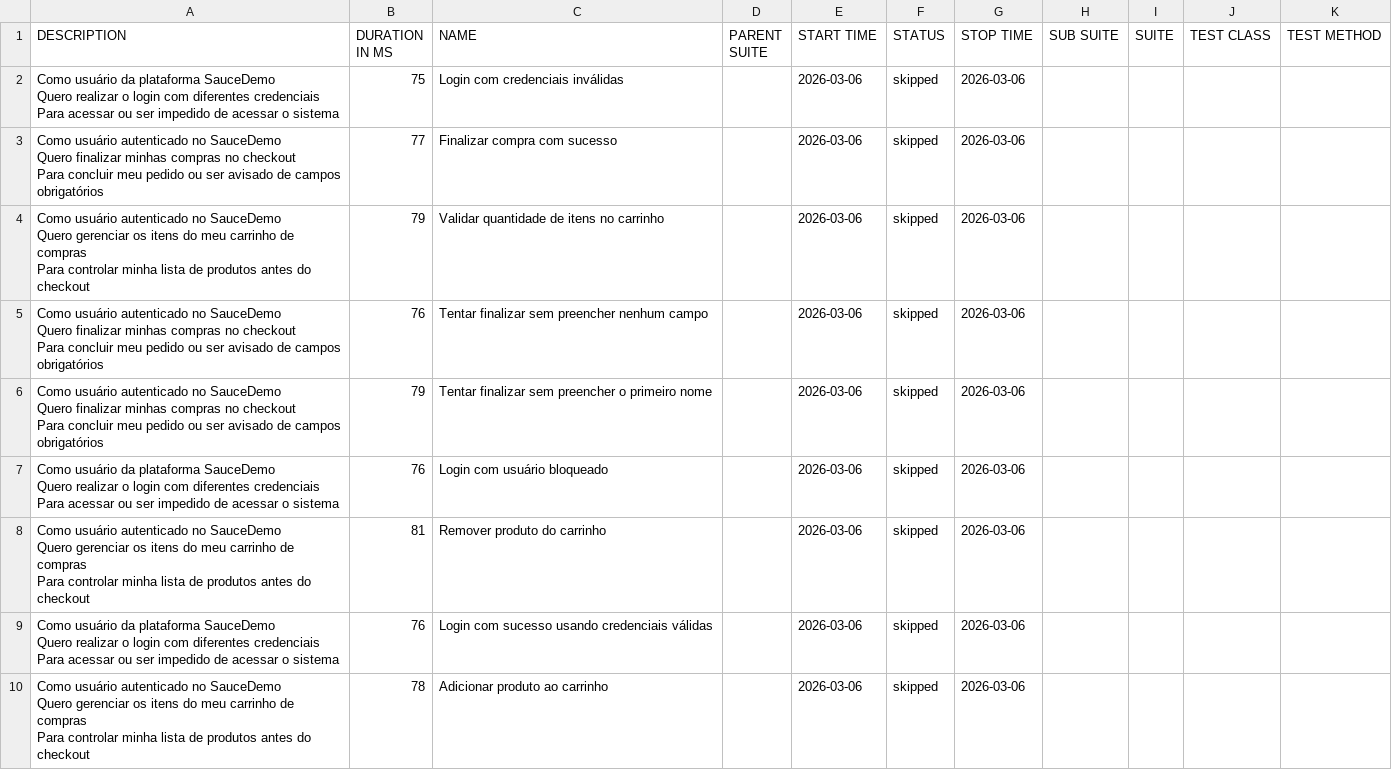
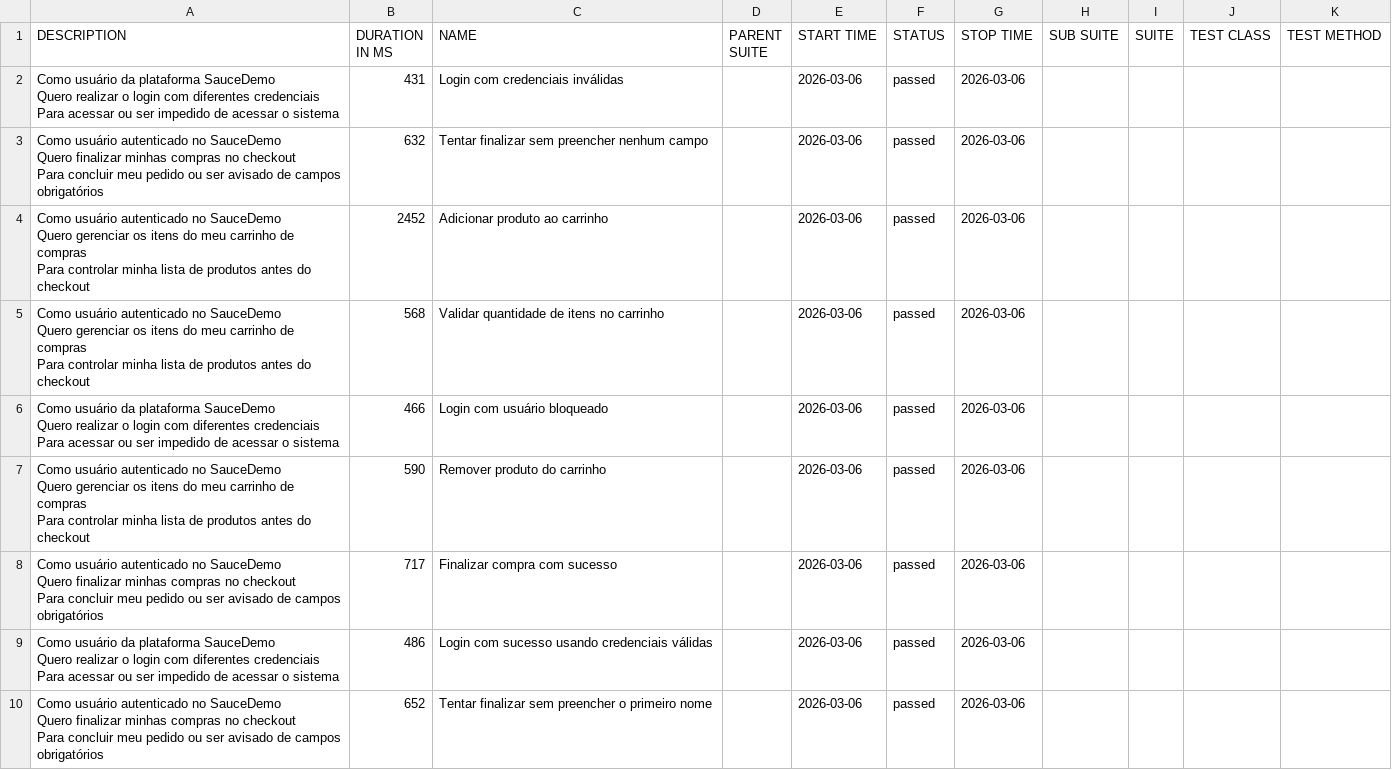
Before and after one commit to tomgunners/test-automation-monorepo, a CSV file: allure-report/data/suites.csv, drawn as a sheet.

```diff
--- a/allure-report/data/suites.csv
+++ b/allure-report/data/suites.csv
@@ -1,28 +1,28 @@
 "DESCRIPTION","DURATION IN MS","NAME","PARENT SUITE","START TIME","STATUS","STOP TIME","SUB SUITE","SUITE","TEST CLASS","TEST METHOD"
-"Como usuário da plataforma SauceDemo
-  Quero realizar o login com diferentes credenciais
-  Para acessar ou ser impedido de acessar o sistema","75","Login com credenciais inválidas","","2026-03-06","skipped","2026-03-06","","","",""
-"Como usuário autenticado no SauceDemo
-  Quero finalizar minhas compras no checkout
-  Para concluir meu pedido ou ser avisado de campos obrigatórios","77","Finalizar compra com sucesso","","2026-03-06","skipped","2026-03-06","","","",""
-"Como usuário autenticado no SauceDemo
-  Quero gerenciar os itens do meu carrinho de compras
-  Para controlar minha lista de produtos antes do checkout","79","Validar quantidade de itens no carrinho","","2026-03-06","skipped","2026-03-06","","","",""
-"Como usuário autenticado no SauceDemo
-  Quero finalizar minhas compras no checkout
-  Para concluir meu pedido ou ser avisado de campos obrigatórios","76","Tentar finalizar sem preencher nenhum campo","","2026-03-06","skipped","2026-03-06","","","",""
-"Como usuário autenticado no SauceDemo
-  Quero finalizar minhas compras no checkout
-  Para concluir meu pedido ou ser avisado de campos obrigatórios","79","Tentar finalizar sem preencher o primeiro nome","","2026-03-06","skipped","2026-03-06","","","",""
-"Como usuário da plataforma SauceDemo
-  Quero realizar o login com diferentes credenciais
-  Para acessar ou ser impedido de acessar o sistema","76","Login com usuário bloqueado","","2026-03-06","skipped","2026-03-06","","","",""
-"Como usuário autenticado no SauceDemo
-  Quero gerenciar os itens do meu carrinho de compras
-  Para controlar minha lista de produtos antes do checkout","81","Remover produto do carrinho","","2026-03-06","skipped","2026-03-06","","","",""
-"Como usuário da plataforma SauceDemo
-  Quero realizar o login com diferentes credenciais
-  Para acessar ou ser impedido de acessar o sistema","76","Login com sucesso usando credenciais válidas","","2026-03-06","skipped","2026-03-06","","","",""
-"Como usuário autenticado no SauceDemo
-  Quero gerenciar os itens do meu carrinho de compras
-  Para controlar minha lista de produtos antes do checkout","78","Adicionar produto ao carrinho","","2026-03-06","skipped","2026-03-06","","","",""
+"Como usuário da plataforma SauceDemo
+  Quero realizar o login com diferentes credenciais
+  Para acessar ou ser impedido de acessar o sistema","431","Login com credenciais inválidas","","2026-03-06","passed","2026-03-06","","","",""
+"Como usuário autenticado no SauceDemo
+  Quero finalizar minhas compras no checkout
+  Para concluir meu pedido ou ser avisado de campos obrigatórios","632","Tentar finalizar sem preencher nenhum campo","","2026-03-06","passed","2026-03-06","","","",""
+"Como usuário autenticado no SauceDemo
+  Quero gerenciar os itens do meu carrinho de compras
+  Para controlar minha lista de produtos antes do checkout","2452","Adicionar produto ao carrinho","","2026-03-06","passed","2026-03-06","","","",""
+"Como usuário autenticado no SauceDemo
+  Quero gerenciar os itens do meu carrinho de compras
+  Para controlar minha lista de produtos antes do checkout","568","Validar quantidade de itens no carrinho","","2026-03-06","passed","2026-03-06","","","",""
+"Como usuário da plataforma SauceDemo
+  Quero realizar o login com diferentes credenciais
+  Para acessar ou ser impedido de acessar o sistema","466","Login com usuário bloqueado","","2026-03-06","passed","2026-03-06","","","",""
+"Como usuário autenticado no SauceDemo
+  Quero gerenciar os itens do meu carrinho de compras
+  Para controlar minha lista de produtos antes do checkout","590","Remover produto do carrinho","","2026-03-06","passed","2026-03-06","","","",""
+"Como usuário autenticado no SauceDemo
+  Quero finalizar minhas compras no checkout
+  Para concluir meu pedido ou ser avisado de campos obrigatórios","717","Finalizar compra com sucesso","","2026-03-06","passed","2026-03-06","","","",""
+"Como usuário da plataforma SauceDemo
+  Quero realizar o login com diferentes credenciais
+  Para acessar ou ser impedido de acessar o sistema","486","Login com sucesso usando credenciais válidas","","2026-03-06","passed","2026-03-06","","","",""
+"Como usuário autenticado no SauceDemo
+  Quero finalizar minhas compras no checkout
+  Para concluir meu pedido ou ser avisado de campos obrigatórios","652","Tentar finalizar sem preencher o primeiro nome","","2026-03-06","passed","2026-03-06","","","",""
```
Also changed, not shown: allure-report/data/behaviors.csv, 46 other files.
